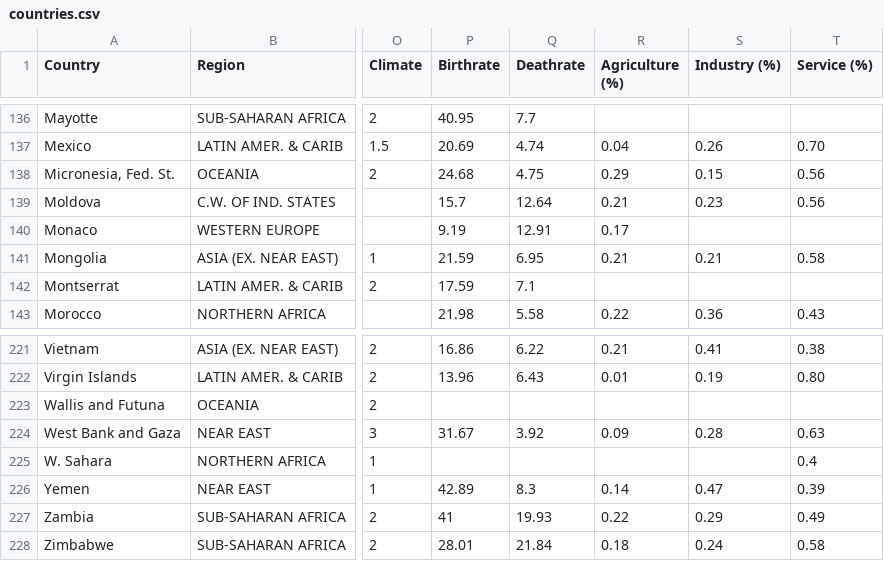
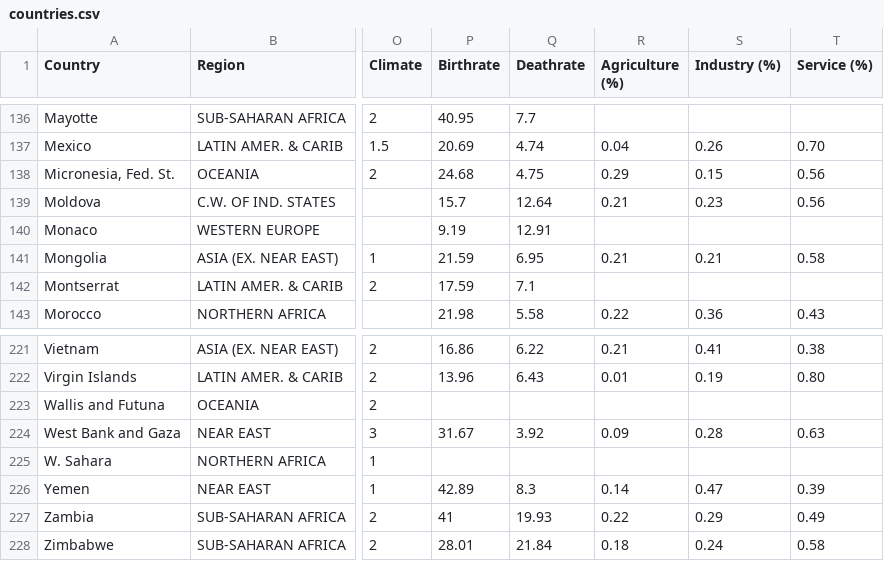
Before and after one commit to span0017/FIT3179, a CSV file: countries.csv, drawn as a sheet; only a part is shown, gaps mark what is left out; the diff names each change by its address in the sheet, - before the commit and + after, or states it on an @@ line.

Commit message:
Add files via upload

```diff
--- a/countries.csv
+++ b/countries.csv
-R140 (Agriculture (%)): 0.17
+R140 (Agriculture (%)): (empty)
-T225 (Service (%)): 0.4
+T225 (Service (%)): (empty)
```
